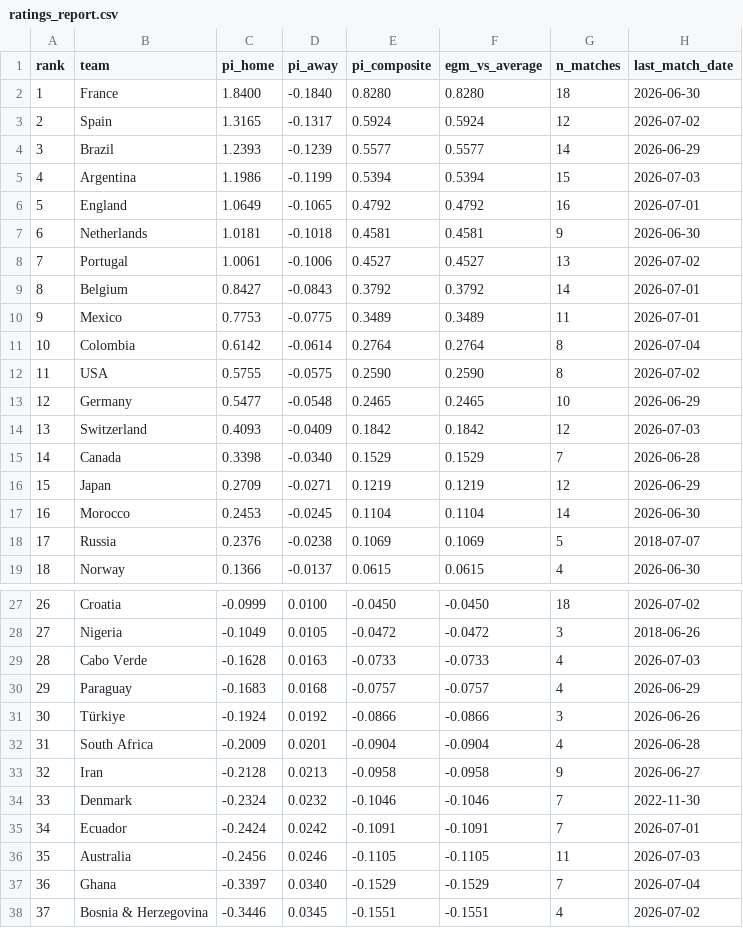
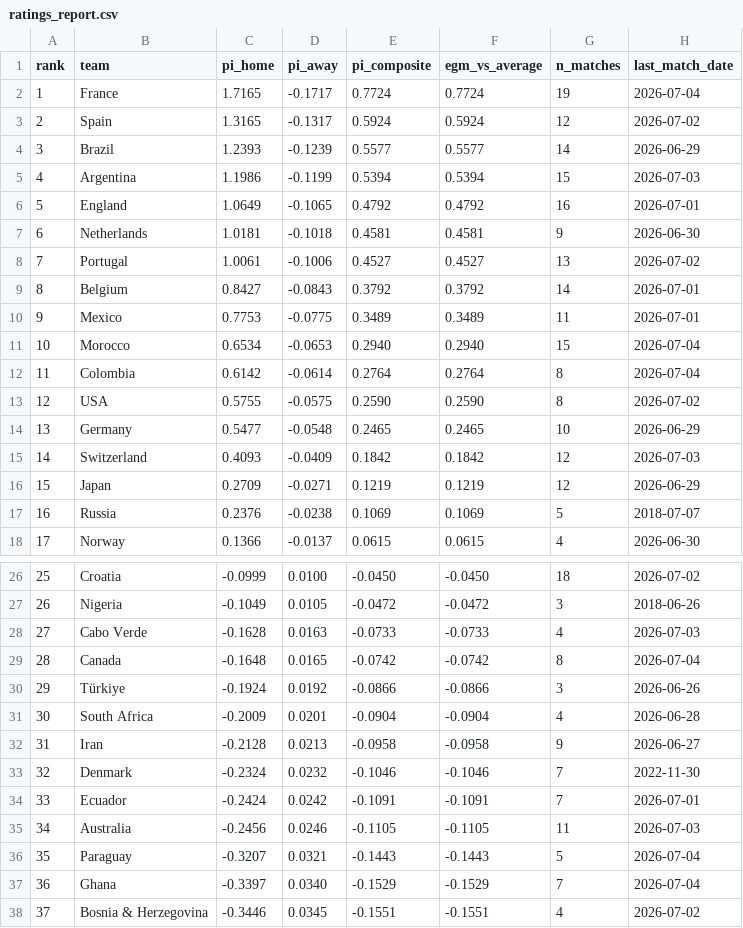
Before and after one commit to Risky-Scout/worldcup2026-model, a CSV file: pi-ratings/ratings_report.csv, drawn as a sheet; only a part is shown, gaps mark what is left out; removed rows and columns are numbered as before the commit, all else as after; the diff names each change by its address in the sheet, - before the commit and + after, or states it on an @@ line.

```diff
--- a/pi-ratings/ratings_report.csv
+++ b/pi-ratings/ratings_report.csv
-C2 (pi_home): 1.8400
+C2 (pi_home): 1.7165
-D2 (pi_away): -0.1840
+D2 (pi_away): -0.1717
-E2 (pi_composite): 0.8280
+E2 (pi_composite): 0.7724
-F2 (egm_vs_average): 0.8280
+F2 (egm_vs_average): 0.7724
-G2 (n_matches): 18
+G2 (n_matches): 19
-H2 (last_match_date): 2026-06-30
+H2 (last_match_date): 2026-07-04
+row 11: 10 | Morocco | 0.6534 | -0.0653 | 0.2940 | 0.2940 | 15 | 2026-07-04
@@ column A (rank) renumbered between rows 12 and 35 @@
-row 15: 14 | Canada | 0.3398 | -0.0340 | 0.1529 | 0.1529 | 7 | 2026-06-28
-row 17: 16 | Morocco | 0.2453 | -0.0245 | 0.1104 | 0.1104 | 14 | 2026-06-30
-row 30: 29 | Paraguay | -0.1683 | 0.0168 | -0.0757 | -0.0757 | 4 | 2026-06-29
+row 29: 28 | Canada | -0.1648 | 0.0165 | -0.0742 | -0.0742 | 8 | 2026-07-04
+row 36: 35 | Paraguay | -0.3207 | 0.0321 | -0.1443 | -0.1443 | 5 | 2026-07-04
```
Also changed, not shown: pi-ratings/calibration_log.csv, 36 other files.
